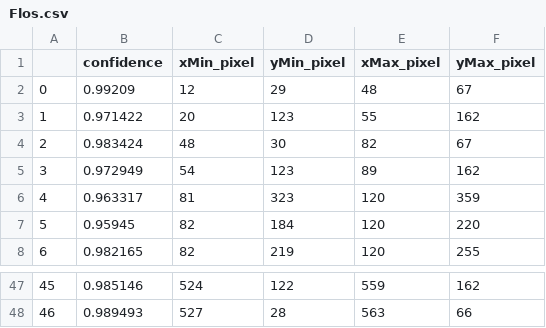
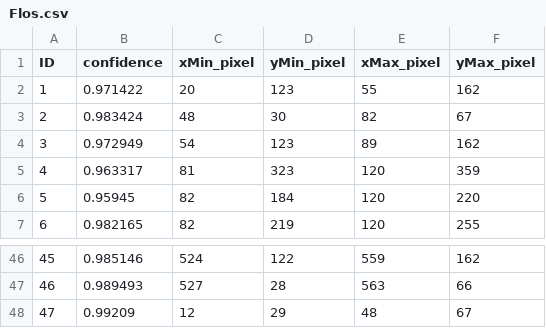
Before and after one commit to bbrm/hack-qm2, a CSV file: db/data/Flos.csv, drawn as a sheet; only a part is shown, gaps mark what is left out.

```diff
--- a/db/data/Flos.csv
+++ b/db/data/Flos.csv
@@ -1,3 +1,2 @@
-;confidence;xMin_pixel;yMin_pixel;xMax_pixel ;yMax_pixel
-0;0.99209;12;29;48;67
+ID;confidence;xMin_pixel;yMin_pixel;xMax_pixel;yMax_pixel
 1;0.971422;20;123;55;162
@@ -48 +47,2 @@
 46;0.989493;527;28;563;66
+47;0.99209;12;29;48;67
```
Also changed, not shown: 3 other files.
